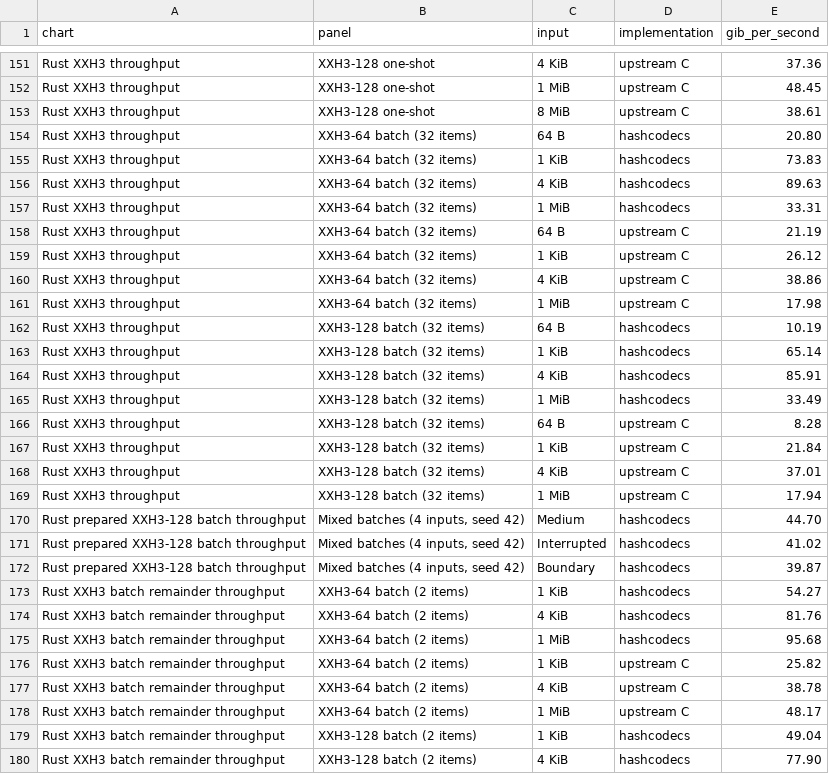
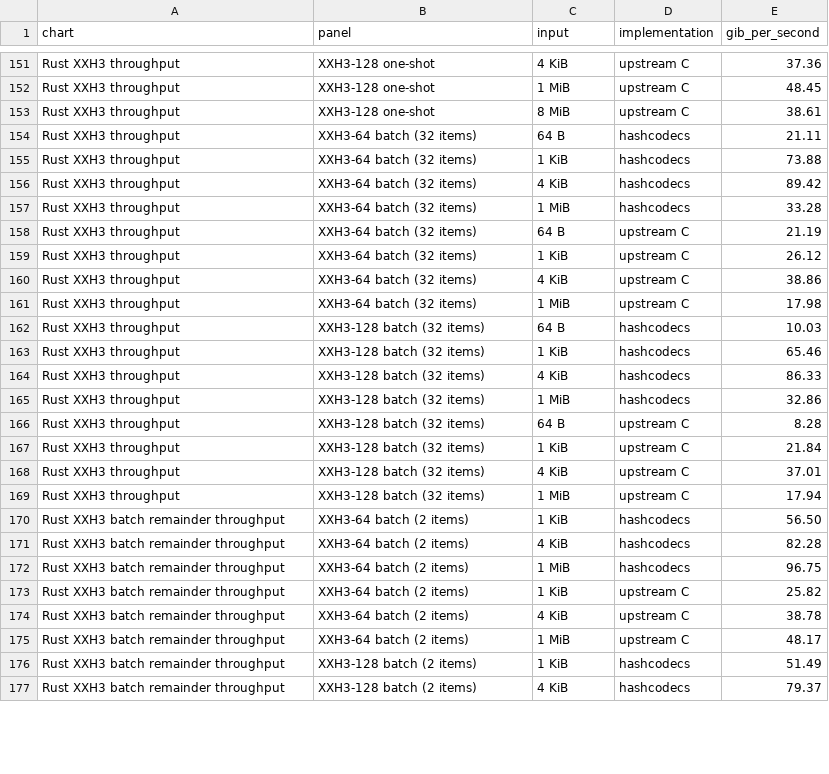
Before and after one commit to kozistr/hashcodecs-rs, a CSV file: docs/benchmarks/results.csv, drawn as a sheet; only a part is shown, gaps mark what is left out; the diff covers the shown part only.

Commit message:
docs: Refresh existing XXH3 batch benchmark results

```diff
--- a/docs/benchmarks/results.csv
+++ b/docs/benchmarks/results.csv
@@ -153,6 +153,6 @@ Rust XXH3 throughput,XXH3-128 one-shot,1 MiB,upstream C,48.45
 Rust XXH3 throughput,XXH3-128 one-shot,8 MiB,upstream C,38.61
-Rust XXH3 throughput,XXH3-64 batch (32 items),64 B,hashcodecs,20.80
-Rust XXH3 throughput,XXH3-64 batch (32 items),1 KiB,hashcodecs,73.83
-Rust XXH3 throughput,XXH3-64 batch (32 items),4 KiB,hashcodecs,89.63
-Rust XXH3 throughput,XXH3-64 batch (32 items),1 MiB,hashcodecs,33.31
+Rust XXH3 throughput,XXH3-64 batch (32 items),64 B,hashcodecs,21.11
+Rust XXH3 throughput,XXH3-64 batch (32 items),1 KiB,hashcodecs,73.88
+Rust XXH3 throughput,XXH3-64 batch (32 items),4 KiB,hashcodecs,89.42
+Rust XXH3 throughput,XXH3-64 batch (32 items),1 MiB,hashcodecs,33.28
 Rust XXH3 throughput,XXH3-64 batch (32 items),64 B,upstream C,21.19
@@ -161,6 +161,6 @@ Rust XXH3 throughput,XXH3-64 batch (32 items),4 KiB,upstream C,38.86
 Rust XXH3 throughput,XXH3-64 batch (32 items),1 MiB,upstream C,17.98
-Rust XXH3 throughput,XXH3-128 batch (32 items),64 B,hashcodecs,10.19
-Rust XXH3 throughput,XXH3-128 batch (32 items),1 KiB,hashcodecs,65.14
-Rust XXH3 throughput,XXH3-128 batch (32 items),4 KiB,hashcodecs,85.91
-Rust XXH3 throughput,XXH3-128 batch (32 items),1 MiB,hashcodecs,33.49
+Rust XXH3 throughput,XXH3-128 batch (32 items),64 B,hashcodecs,10.03
+Rust XXH3 throughput,XXH3-128 batch (32 items),1 KiB,hashcodecs,65.46
+Rust XXH3 throughput,XXH3-128 batch (32 items),4 KiB,hashcodecs,86.33
+Rust XXH3 throughput,XXH3-128 batch (32 items),1 MiB,hashcodecs,32.86
 Rust XXH3 throughput,XXH3-128 batch (32 items),64 B,upstream C,8.28
@@ -169,8 +169,5 @@ Rust XXH3 throughput,XXH3-128 batch (32 items),4 KiB,upstream C,37.01
 Rust XXH3 throughput,XXH3-128 batch (32 items),1 MiB,upstream C,17.94
-Rust prepared XXH3-128 batch throughput,"Mixed batches (4 inputs, seed 42)",Medium,hashcodecs,44.70
-Rust prepared XXH3-128 batch throughput,"Mixed batches (4 inputs, seed 42)",Interrupted,hashcodecs,41.02
-Rust prepared XXH3-128 batch throughput,"Mixed batches (4 inputs, seed 42)",Boundary,hashcodecs,39.87
-Rust XXH3 batch remainder throughput,XXH3-64 batch (2 items),1 KiB,hashcodecs,54.27
-Rust XXH3 batch remainder throughput,XXH3-64 batch (2 items),4 KiB,hashcodecs,81.76
-Rust XXH3 batch remainder throughput,XXH3-64 batch (2 items),1 MiB,hashcodecs,95.68
+Rust XXH3 batch remainder throughput,XXH3-64 batch (2 items),1 KiB,hashcodecs,56.50
+Rust XXH3 batch remainder throughput,XXH3-64 batch (2 items),4 KiB,hashcodecs,82.28
+Rust XXH3 batch remainder throughput,XXH3-64 batch (2 items),1 MiB,hashcodecs,96.75
 Rust XXH3 batch remainder throughput,XXH3-64 batch (2 items),1 KiB,upstream C,25.82
@@ -178,3 +175,3 @@ Rust XXH3 batch remainder throughput,XXH3-64 batch (2 items),4 KiB,upstream C,38
 Rust XXH3 batch remainder throughput,XXH3-64 batch (2 items),1 MiB,upstream C,48.17
-Rust XXH3 batch remainder throughput,XXH3-128 batch (2 items),1 KiB,hashcodecs,49.04
-Rust XXH3 batch remainder throughput,XXH3-128 batch (2 items),4 KiB,hashcodecs,77.90
+Rust XXH3 batch remainder throughput,XXH3-128 batch (2 items),1 KiB,hashcodecs,51.49
+Rust XXH3 batch remainder throughput,XXH3-128 batch (2 items),4 KiB,hashcodecs,79.37
```
Also changed, not shown: 7 edited cells elsewhere in this file, 8 other files.
